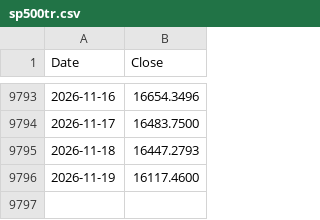
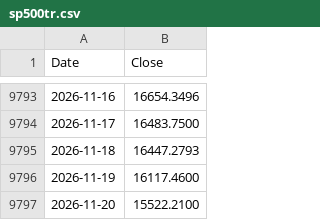
Before and after one commit to brainac-pl/brainac-pl.github.io, a CSV file: data/sp500tr.csv, drawn as a sheet; only a part is shown, gaps mark what is left out; the diff names each change by its address in the sheet, - before the commit and + after, or states it on an @@ line.

```diff
--- a/data/sp500tr.csv
+++ b/data/sp500tr.csv
+row 9797: 2026-11-20 | 15522.2100
```
